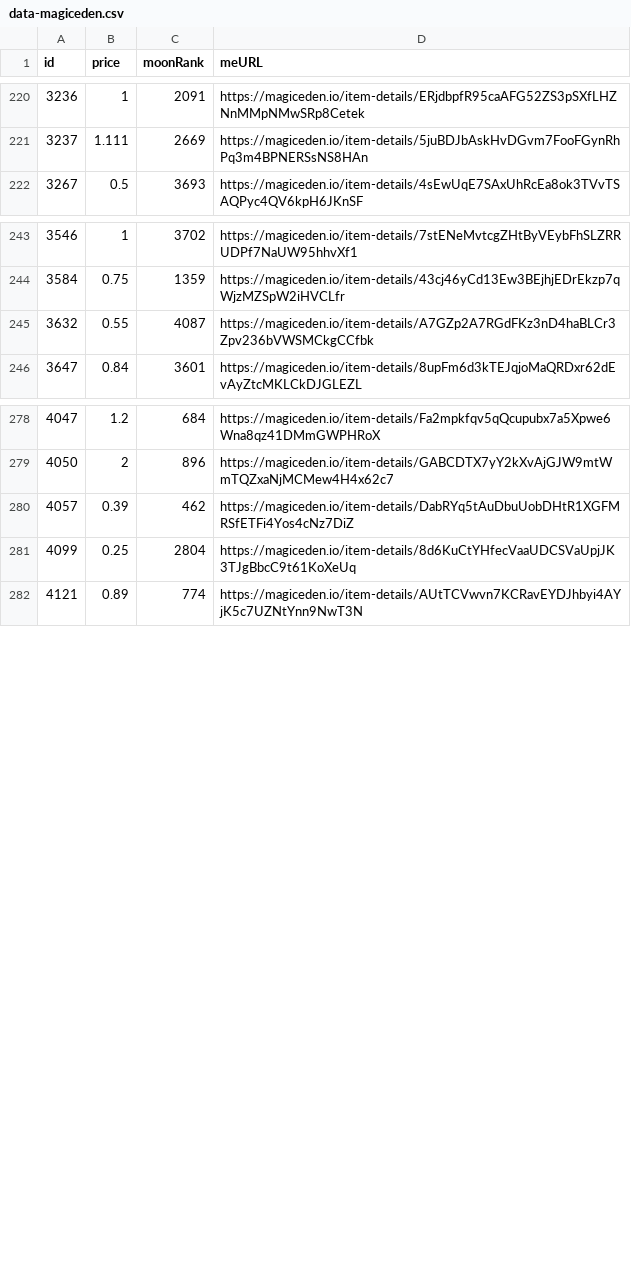
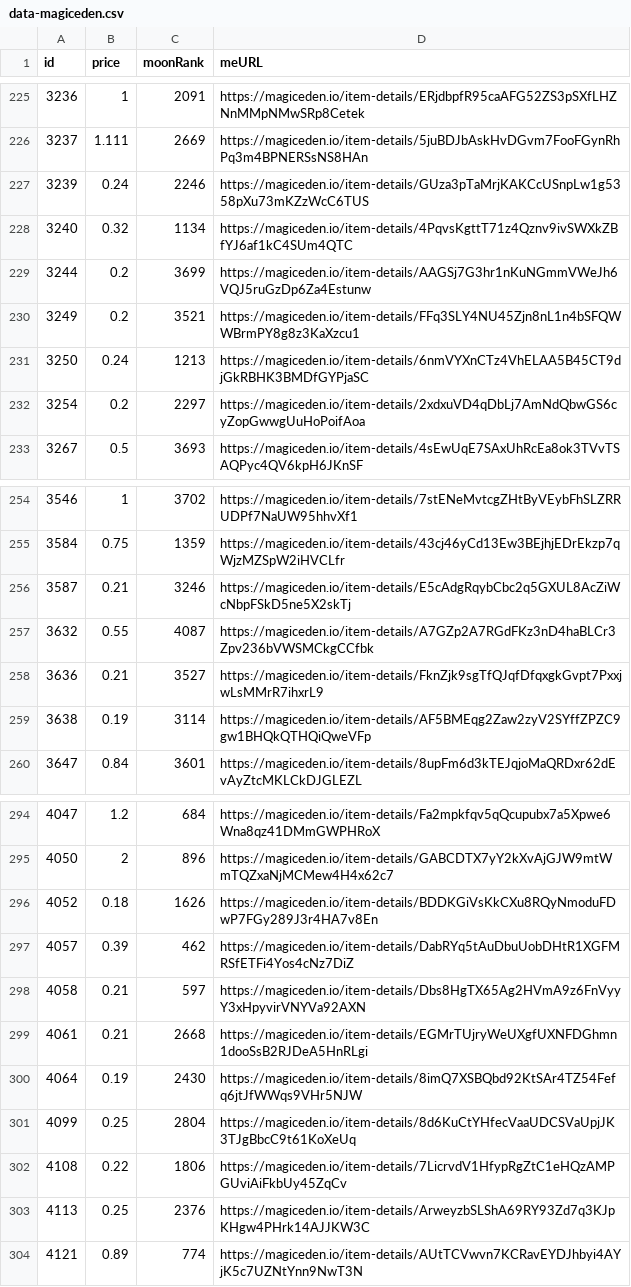
Before and after one commit to pgaspar/saibagang-monitor, a CSV file: data-magiceden.csv, drawn as a sheet; only a part is shown, gaps mark what is left out; the diff covers the shown part only.

Commit message:
Flat: latest data (2021-12-26T12:24:35.513Z) {   "date": "2021-12-26T12:24:35.513Z",   "files": [     {       "name": "data-magiceden.csv",       "deltaBytes": 2079,       "source": "https://api-mainnet.magiceden.io/rpc/getListedNFTsByQuery?q=%7B%22%24match%22%3A%7B%22collectionSymbol%22%3A%22saiba_gang%22%7D%2C%22%24sort%22%3A%7B%22takerAmount%22%3A1%2C%22createdAt%22%3A-1%7D%7D"     },     {       "name": "picks-magiceden.csv",       "deltaBytes": 0,       "source": "https://api-mainnet.magiceden.io/rpc/getListedNFTsByQuery?q=%7B%22%24match%22%3A%7B%22collectionSymbol%22%3A%22saiba_gang%22%7D%2C%22%24sort%22%3A%7B%22takerAmount%22%3A1%2C%22createdAt%22%3A-1%7D%7D"     }   ] }

```diff
--- a/data-magiceden.csv
+++ b/data-magiceden.csv
@@ -221,2 +226,8 @@ id,price,moonRank,meURL
 3237,1.111,2669,https://magiceden.io/item-details/5juBDJbAskHvDGvm7FooFGynRhPq3m4BPNERSsNS8HAn
+3239,0.24,2246,https://magiceden.io/item-details/GUza3pTaMrjKAKCcUSnpLw1g5358pXu73mKZzWcC6TUS
+3240,0.32,1134,https://magiceden.io/item-details/4PqvsKgttT71z4Qznv9ivSWXkZBfYJ6af1kC4SUm4QTC
+3244,0.2,3699,https://magiceden.io/item-details/AAGSj7G3hr1nKuNGmmVWeJh6VQJ5ruGzDp6Za4Estunw
+3249,0.2,3521,https://magiceden.io/item-details/FFq3SLY4NU45Zjn8nL1n4bSFQWWBrmPY8g8z3KaXzcu1
+3250,0.24,1213,https://magiceden.io/item-details/6nmVYXnCTz4VhELAA5B45CT9djGkRBHK3BMDfGYPjaSC
+3254,0.2,2297,https://magiceden.io/item-details/2xdxuVD4qDbLj7AmNdQbwGS6cyZopGwwgUuHoPoifAoa
 3267,0.5,3693,https://magiceden.io/item-details/4sEwUqE7SAxUhRcEa8ok3TVvTSAQPyc4QV6kpH6JKnSF
@@ -244,3 +255,6 @@ id,price,moonRank,meURL
 3584,0.75,1359,https://magiceden.io/item-details/43cj46yCd13Ew3BEjhjEDrEkzp7qWjzMZSpW2iHVCLfr
+3587,0.21,3246,https://magiceden.io/item-details/E5cAdgRqybCbc2q5GXUL8AcZiWcNbpFSkD5ne5X2skTj
 3632,0.55,4087,https://magiceden.io/item-details/A7GZp2A7RGdFKz3nD4haBLCr3Zpv236bVWSMCkgCCfbk
+3636,0.21,3527,https://magiceden.io/item-details/FknZjk9sgTfQJqfDfqxgkGvpt7PxxjwLsMMrR7ihxrL9
+3638,0.19,3114,https://magiceden.io/item-details/AF5BMEqg2Zaw2zyV2SYffZPZC9gw1BHQkQTHQiQweVFp
 3647,0.84,3601,https://magiceden.io/item-details/8upFm6d3kTEJqjoMaQRDxr62dEvAyZtcMKLCkDJGLEZL
@@ -279,4 +295,10 @@ id,price,moonRank,meURL
 4050,2,896,https://magiceden.io/item-details/GABCDTX7yY2kXvAjGJW9mtWmTQZxaNjMCMew4H4x62c7
+4052,0.18,1626,https://magiceden.io/item-details/BDDKGiVsKkCXu8RQyNmoduFDwP7FGy289J3r4HA7v8En
 4057,0.39,462,https://magiceden.io/item-details/DabRYq5tAuDbuUobDHtR1XGFMRSfETFi4Yos4cNz7DiZ
+4058,0.21,597,https://magiceden.io/item-details/Dbs8HgTX65Ag2HVmA9z6FnVyyY3xHpyvirVNYVa92AXN
+4061,0.21,2668,https://magiceden.io/item-details/EGMrTUjryWeUXgfUXNFDGhmn1dooSsB2RJDeA5HnRLgi
+4064,0.19,2430,https://magiceden.io/item-details/8imQ7XSBQbd92KtSAr4TZ54Fefq6jtJfWWqs9VHr5NJW
 4099,0.25,2804,https://magiceden.io/item-details/8d6KuCtYHfecVaaUDCSVaUpjJK3TJgBbcC9t61KoXeUq
+4108,0.22,1806,https://magiceden.io/item-details/7LicrvdV1HfypRgZtC1eHQzAMPGUviAiFkbUy45ZqCv
+4113,0.25,2376,https://magiceden.io/item-details/ArweyzbSLShA69RY93Zd7q3KJpKHgw4PHrk14AJJKW3C
 4121,0.89,774,https://magiceden.io/item-details/AUtTCVwvn7KCRavEYDJhbyi4AYjK5c7UZNtYnn9NwT3N
```
Also changed, not shown: 7 added rows elsewhere in this file, picks-magiceden.csv.
